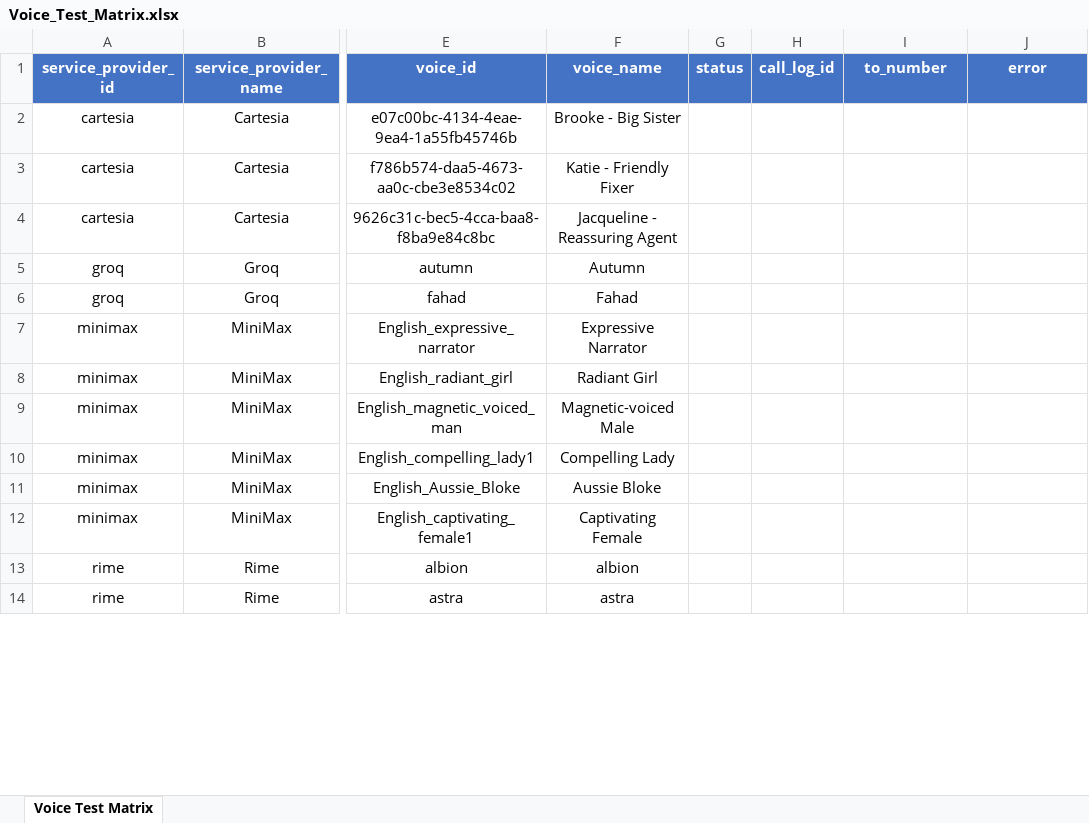
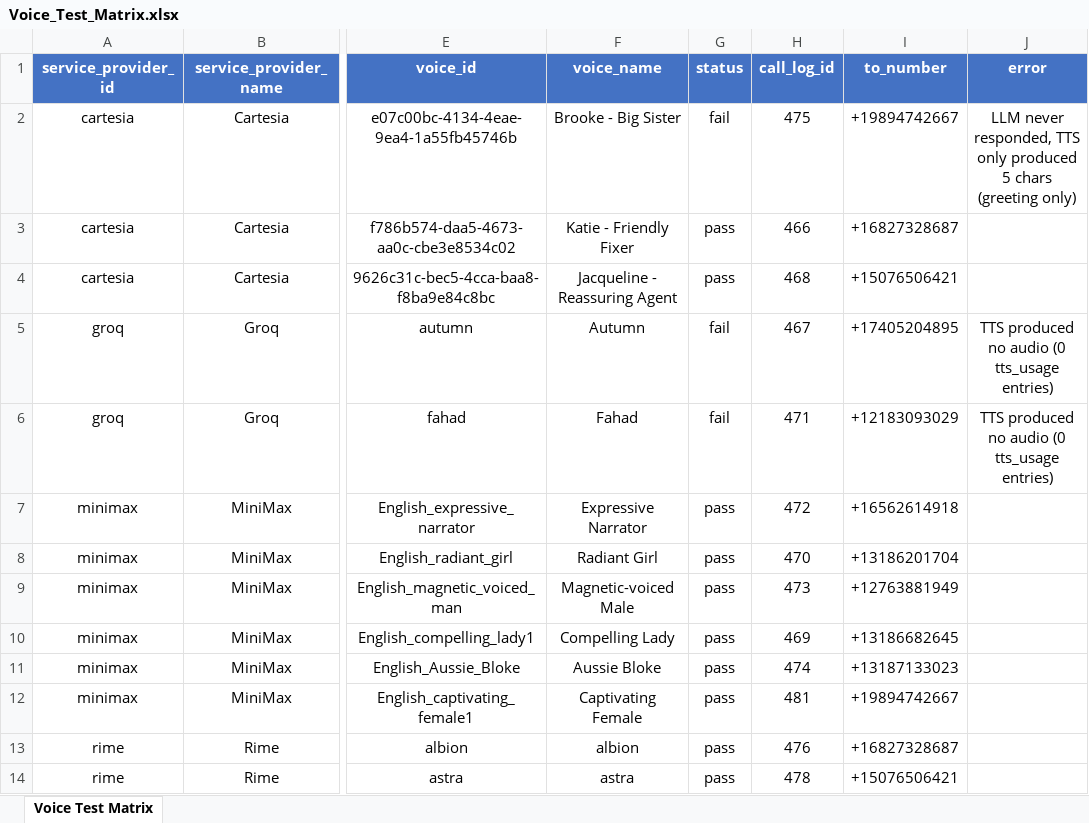
Before and after one commit to tonehq/tone, an Excel workbook: scripts/Voice_Test_Matrix.xlsx, sheet Voice Test Matrix, drawn as a sheet; only a part is shown, gaps mark what is left out; values as stored, in another font and other column widths than the file's, no borders; the diff covers the shown part only; the diff names each change by its address in the sheet, - before the commit and + after, or states it on an @@ line.

Commit message:
Added changes in dev data json and agent factory.

```diff
--- a/scripts/Voice_Test_Matrix.xlsx (sheet Voice Test Matrix)
+++ b/scripts/Voice_Test_Matrix.xlsx (sheet Voice Test Matrix)
-G2 (status): (empty)
+G2 (status): fail
-H2 (call_log_id): (empty)
+H2 (call_log_id): 475
-I2 (to_number): (empty)
+I2 (to_number): +19894742667
-J2 (error): (empty)
+J2 (error): LLM never responded, TTS only produced 5 chars (greeting only)
-G3:G4 (status): (empty)
+G3:G4 (status): pass
-H3 (call_log_id): (empty)
+H3 (call_log_id): 466
-I3 (to_number): (empty)
+I3 (to_number): +16827328687
-H4 (call_log_id): (empty)
+H4 (call_log_id): 468
-I4 (to_number): (empty)
+I4 (to_number): +15076506421
-G5:G6 (status): (empty)
+G5:G6 (status): fail
-H5 (call_log_id): (empty)
+H5 (call_log_id): 467
-I5 (to_number): (empty)
+I5 (to_number): +17405204895
-J5:J6 (error): (empty)
+J5:J6 (error): TTS produced no audio (0 tts_usage entries)
-H6 (call_log_id): (empty)
+H6 (call_log_id): 471
-I6 (to_number): (empty)
+I6 (to_number): +12183093029
-G7:G14 (status): (empty)
+G7:G14 (status): pass
-H7 (call_log_id): (empty)
+H7 (call_log_id): 472
-I7 (to_number): (empty)
+I7 (to_number): +16562614918
-H8 (call_log_id): (empty)
+H8 (call_log_id): 470
-I8 (to_number): (empty)
+I8 (to_number): +13186201704
-H9 (call_log_id): (empty)
+H9 (call_log_id): 473
-I9 (to_number): (empty)
+I9 (to_number): +12763881949
-H10 (call_log_id): (empty)
+H10 (call_log_id): 469
-I10 (to_number): (empty)
+I10 (to_number): +13186682645
-H11 (call_log_id): (empty)
+H11 (call_log_id): 474
-I11 (to_number): (empty)
+I11 (to_number): +13187133023
-H12 (call_log_id): (empty)
+H12 (call_log_id): 481
-I12 (to_number): (empty)
+I12 (to_number): +19894742667
-H13 (call_log_id): (empty)
+H13 (call_log_id): 476
-I13 (to_number): (empty)
+I13 (to_number): +16827328687
-H14 (call_log_id): (empty)
+H14 (call_log_id): 478
-I14 (to_number): (empty)
+I14 (to_number): +15076506421
```
Also changed, not shown: 51 edited cells elsewhere in this sheet, 3 other files.
